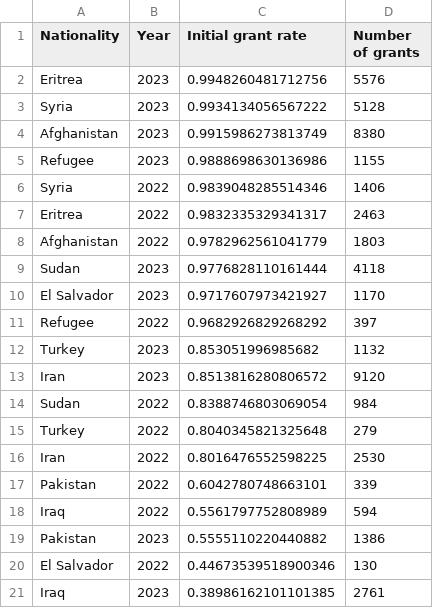
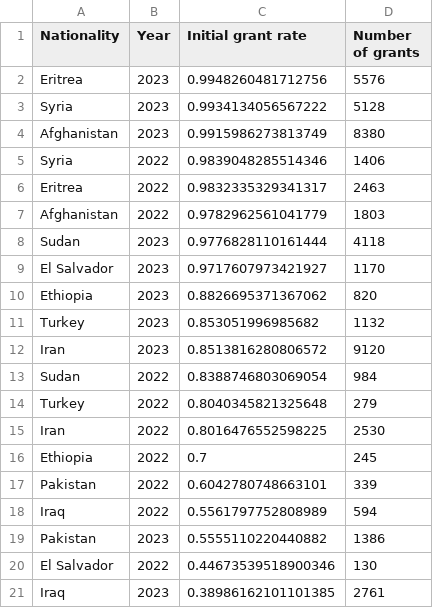
Before and after one commit to britishredcrosssociety/state-of-asylum-system, a CSV file: data-raw/flourish/1 - Who is applying for asylum in the last 12 months/initial-grant-rates-annual-recent Dec 23.csv, drawn as a sheet; removed rows and columns are numbered as before the commit, all else as after; the diff names each change by its address in the sheet, - before the commit and + after, or states it on an @@ line.

Commit message:
amending section 1 / slide 9
removed 'refugee' category from top ten nationalities

```diff
--- a/data-raw/flourish/1 - Who is applying for asylum in the last 12 months/initial-grant-rates-annual-recent Dec 23.csv
+++ b/data-raw/flourish/1 - Who is applying for asylum in the last 12 months/initial-grant-rates-annual-recent Dec 23.csv
-row 5: Refugee | 2023 | 0.9888698630136986 | 1155
-row 11: Refugee | 2022 | 0.9682926829268292 | 397
+row 10: Ethiopia | 2023 | 0.8826695371367062 | 820
+row 16: Ethiopia | 2022 | 0.7 | 245
```
Also changed, not shown: 1 other file.
